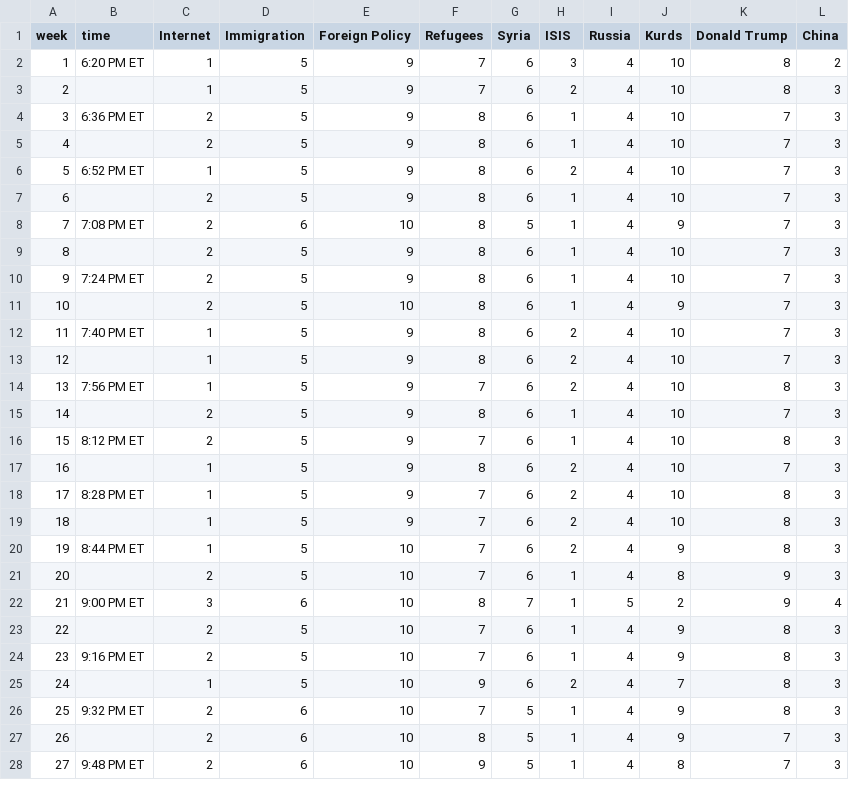
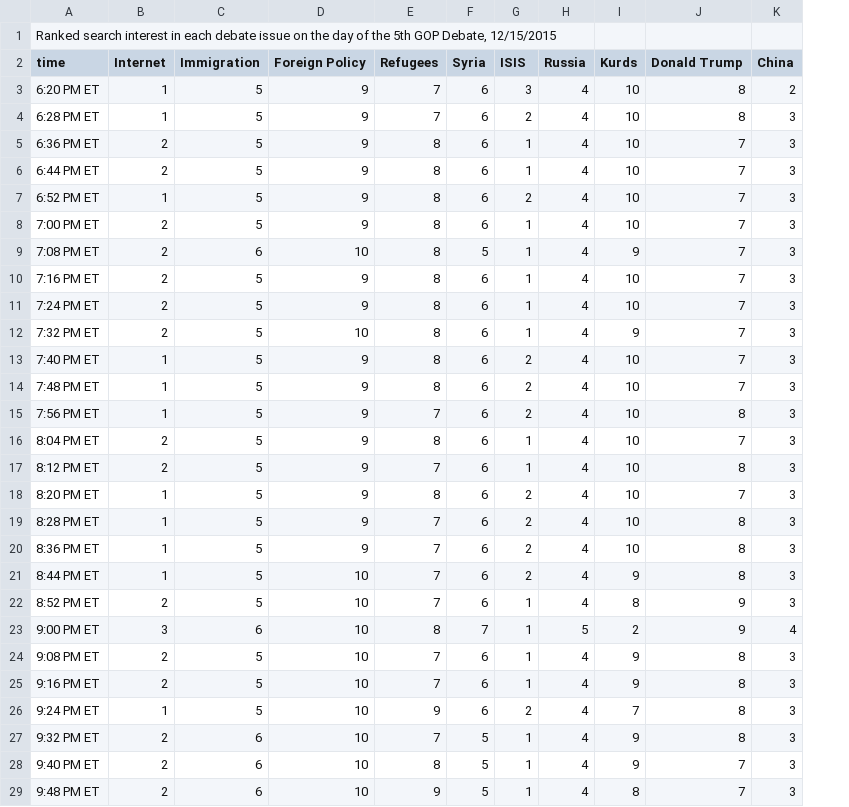
Before and after one commit to GoogleTrends/data, a CSV file: 20151215_GOPDebateIssues.csv, drawn as a sheet; only a part is shown; removed rows and columns are numbered as before the commit, all else as after; the diff covers the shown part only; the diff names each change by its address in the sheet, - before the commit and + after, or states it on an @@ line.

```diff
--- a/20151215_GOPDebateIssues.csv
+++ b/20151215_GOPDebateIssues.csv
-column A (week), rows 2-28: 1 | 2 | 3 | 4 | 5 | 6 | 7 | 8 | 9 | 10 | 11 | 12 | 13 | 14 | 15 | 16 | 17 | 18 | 19 | 20 | 21 | 22 | 23 | 24 | 25 | 26 | 27
+row 1: Ranked search interest in each debate issue on the day of the 5th GOP Debate, 12/15/2015
-A4 (time): (empty)
+A4 (time): 6:28 PM ET
-A6 (time): (empty)
+A6 (time): 6:44 PM ET
-A8 (time): (empty)
+A8 (time): 7:00 PM ET
-A10 (time): (empty)
+A10 (time): 7:16 PM ET
-A12 (time): (empty)
+A12 (time): 7:32 PM ET
-A14 (time): (empty)
+A14 (time): 7:48 PM ET
-A16 (time): (empty)
+A16 (time): 8:04 PM ET
-A18 (time): (empty)
+A18 (time): 8:20 PM ET
-A20 (time): (empty)
+A20 (time): 8:36 PM ET
-A22 (time): (empty)
+A22 (time): 8:52 PM ET
-A24 (time): (empty)
+A24 (time): 9:08 PM ET
-A26 (time): (empty)
+A26 (time): 9:24 PM ET
-A28 (time): (empty)
+A28 (time): 9:40 PM ET
```
Also changed, not shown: 5 edited cells elsewhere in this file, 20151215_GOPDebateCandidates.csv.
